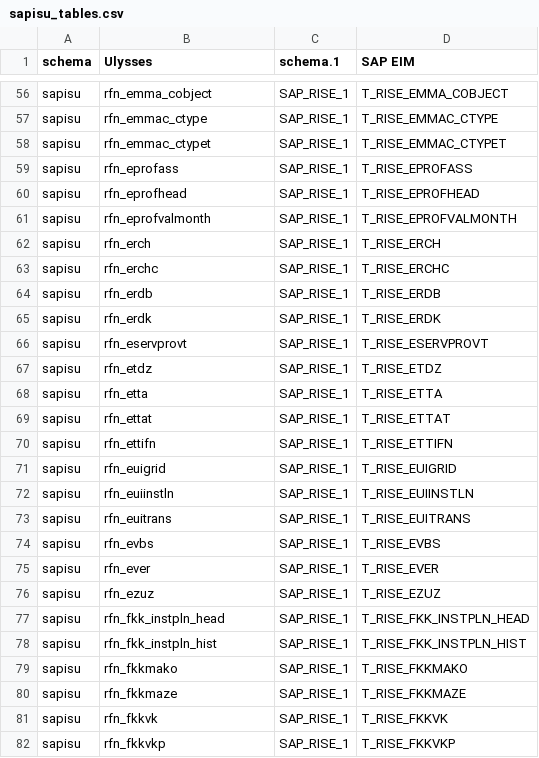
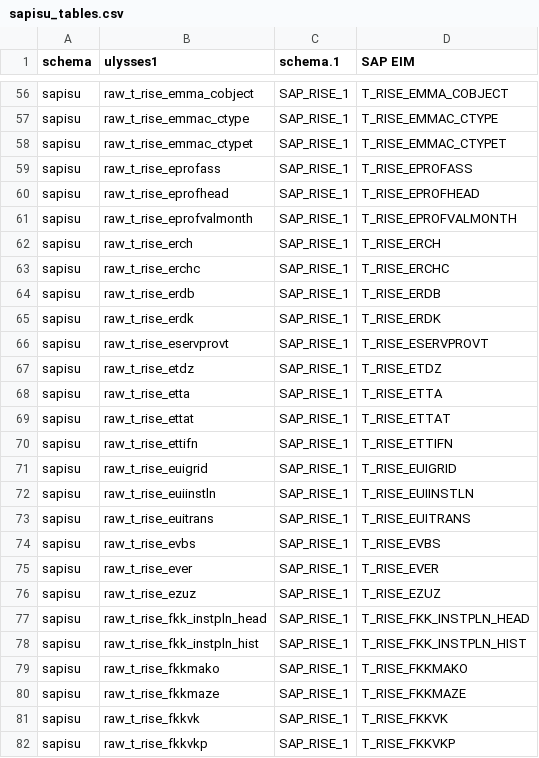
Before and after one commit to EduardoMoreira25/stat_validation, a CSV file: sapisu_tables.csv, drawn as a sheet; only a part is shown, gaps mark what is left out; the diff covers the shown part only; the diff names each change by its address in the sheet, - before the commit and + after, or states it on an @@ line.

```diff
--- a/sapisu_tables.csv
+++ b/sapisu_tables.csv
-B1: Ulysses
+B1: ulysses1
-B56 (ulysses1): rfn_emma_cobject
+B56 (ulysses1): raw_t_rise_emma_cobject
-B57 (ulysses1): rfn_emmac_ctype
+B57 (ulysses1): raw_t_rise_emmac_ctype
-B58 (ulysses1): rfn_emmac_ctypet
+B58 (ulysses1): raw_t_rise_emmac_ctypet
-B59 (ulysses1): rfn_eprofass
+B59 (ulysses1): raw_t_rise_eprofass
-B60 (ulysses1): rfn_eprofhead
+B60 (ulysses1): raw_t_rise_eprofhead
-B61 (ulysses1): rfn_eprofvalmonth
+B61 (ulysses1): raw_t_rise_eprofvalmonth
-B62 (ulysses1): rfn_erch
+B62 (ulysses1): raw_t_rise_erch
-B63 (ulysses1): rfn_erchc
+B63 (ulysses1): raw_t_rise_erchc
-B64 (ulysses1): rfn_erdb
+B64 (ulysses1): raw_t_rise_erdb
-B65 (ulysses1): rfn_erdk
+B65 (ulysses1): raw_t_rise_erdk
-B66 (ulysses1): rfn_eservprovt
+B66 (ulysses1): raw_t_rise_eservprovt
-B67 (ulysses1): rfn_etdz
+B67 (ulysses1): raw_t_rise_etdz
-B68 (ulysses1): rfn_etta
+B68 (ulysses1): raw_t_rise_etta
-B69 (ulysses1): rfn_ettat
+B69 (ulysses1): raw_t_rise_ettat
-B70 (ulysses1): rfn_ettifn
+B70 (ulysses1): raw_t_rise_ettifn
-B71 (ulysses1): rfn_euigrid
+B71 (ulysses1): raw_t_rise_euigrid
-B72 (ulysses1): rfn_euiinstln
+B72 (ulysses1): raw_t_rise_euiinstln
-B73 (ulysses1): rfn_euitrans
+B73 (ulysses1): raw_t_rise_euitrans
-B74 (ulysses1): rfn_evbs
+B74 (ulysses1): raw_t_rise_evbs
-B75 (ulysses1): rfn_ever
+B75 (ulysses1): raw_t_rise_ever
-B76 (ulysses1): rfn_ezuz
+B76 (ulysses1): raw_t_rise_ezuz
-B77 (ulysses1): rfn_fkk_instpln_head
+B77 (ulysses1): raw_t_rise_fkk_instpln_head
-B78 (ulysses1): rfn_fkk_instpln_hist
+B78 (ulysses1): raw_t_rise_fkk_instpln_hist
-B79 (ulysses1): rfn_fkkmako
+B79 (ulysses1): raw_t_rise_fkkmako
-B80 (ulysses1): rfn_fkkmaze
+B80 (ulysses1): raw_t_rise_fkkmaze
-B81 (ulysses1): rfn_fkkvk
+B81 (ulysses1): raw_t_rise_fkkvk
-B82 (ulysses1): rfn_fkkvkp
+B82 (ulysses1): raw_t_rise_fkkvkp
```
Also changed, not shown: 109 edited cells elsewhere in this file, 5 other files.
